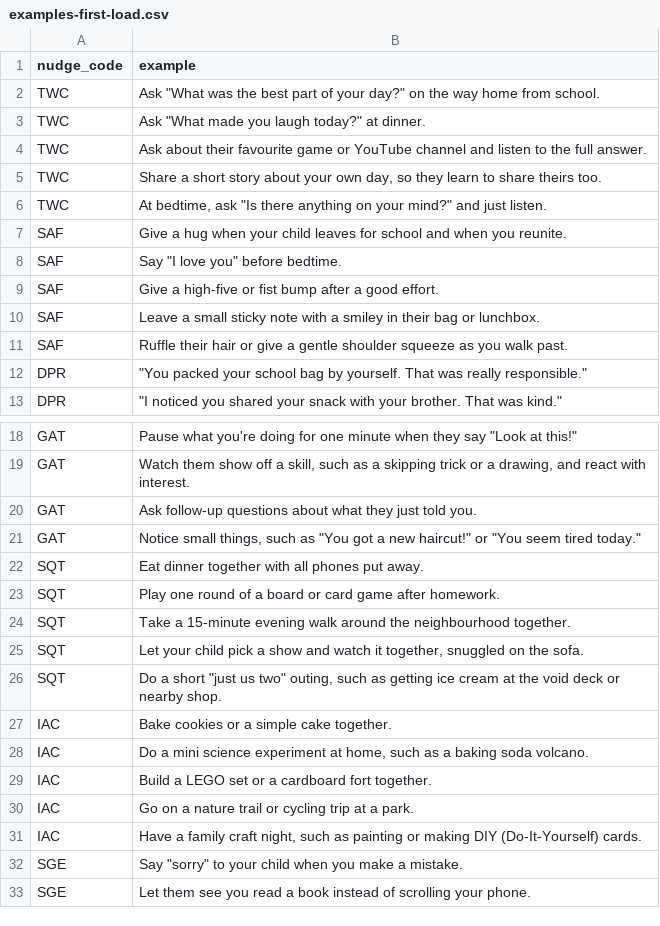
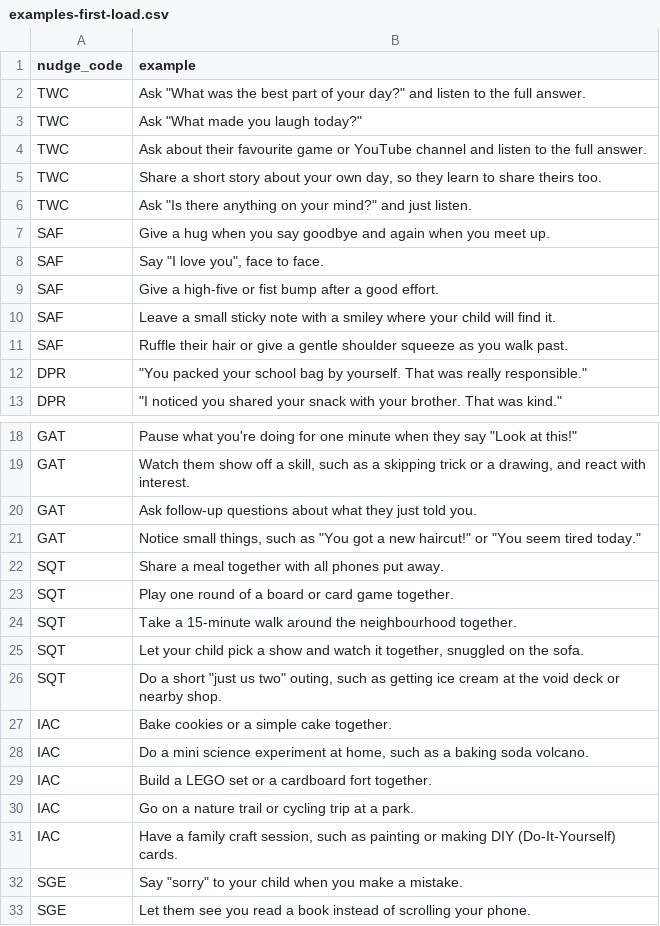
Before and after one commit to WeiLieh/FamilyHabitBuilder, a CSV file: supabase/seed/examples-first-load.csv, drawn as a sheet; only a part is shown, gaps mark what is left out.

```diff
--- a/supabase/seed/examples-first-load.csv
+++ b/supabase/seed/examples-first-load.csv
@@ -1,11 +1,11 @@
 nudge_code,example
-TWC,"Ask ""What was the best part of your day?"" on the way home from school."
-TWC,"Ask ""What made you laugh today?"" at dinner."
+TWC,"Ask ""What was the best part of your day?"" and listen to the full answer."
+TWC,"Ask ""What made you laugh today?"""
 TWC,Ask about their favourite game or YouTube channel and listen to the full answer.
 TWC,"Share a short story about your own day, so they learn to share theirs too."
-TWC,"At bedtime, ask ""Is there anything on your mind?"" and just listen."
-SAF,Give a hug when your child leaves for school and when you reunite.
-SAF,"Say ""I love you"" before bedtime."
+TWC,"Ask ""Is there anything on your mind?"" and just listen."
+SAF,Give a hug when you say goodbye and again when you meet up.
+SAF,"Say ""I love you"", face to face."
 SAF,Give a high-five or fist bump after a good effort.
-SAF,Leave a small sticky note with a smiley in their bag or lunchbox.
+SAF,Leave a small sticky note with a smiley where your child will find it.
 SAF,Ruffle their hair or give a gentle shoulder squeeze as you walk past.
@@ -21,5 +21,5 @@ GAT,Ask follow-up questions about what they just told you.
 GAT,"Notice small things, such as ""You got a new haircut!"" or ""You seem tired today."""
-SQT,Eat dinner together with all phones put away.
-SQT,Play one round of a board or card game after homework.
-SQT,Take a 15-minute evening walk around the neighbourhood together.
+SQT,Share a meal together with all phones put away.
+SQT,Play one round of a board or card game together.
+SQT,Take a 15-minute walk around the neighbourhood together.
 SQT,"Let your child pick a show and watch it together, snuggled on the sofa."
@@ -30,3 +30,3 @@ IAC,Build a LEGO set or a cardboard fort together.
 IAC,Go on a nature trail or cycling trip at a park.
-IAC,"Have a family craft night, such as painting or making DIY (Do-It-Yourself) cards."
+IAC,"Have a family craft session, such as painting or making DIY (Do-It-Yourself) cards."
 SGE,"Say ""sorry"" to your child when you make a mistake."
```
Also changed, not shown: 5 other files.
